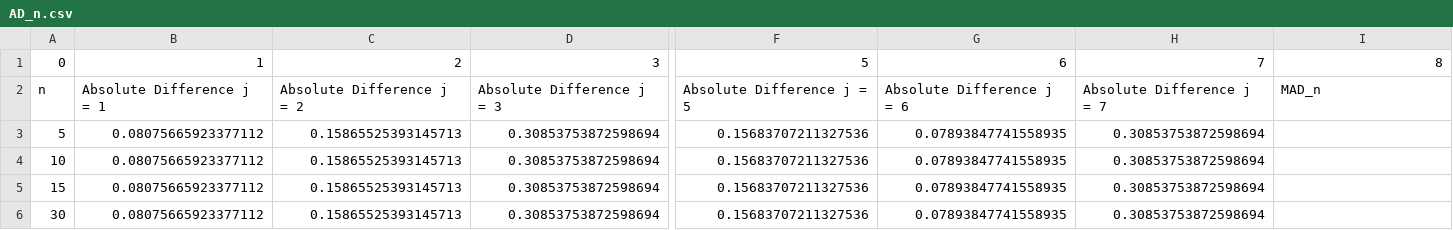
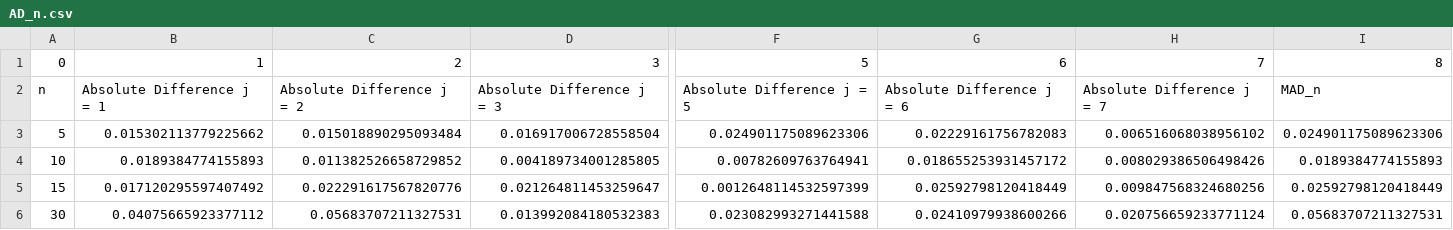
Before and after one commit to PorciusFestus/Project_3, a CSV file: Project 3/AD_n.csv, drawn as a sheet; only a part is shown, gaps mark what is left out; the diff names each change by its address in the sheet, - before the commit and + after, or states it on an @@ line.

```diff
--- a/Project 3/AD_n.csv
+++ b/Project 3/AD_n.csv
-B3: 0.08075665923377112
+B3: 0.015302113779225662
-C3: 0.15865525393145713
+C3: 0.015018890295093484
-D3: 0.30853753872598694
+D3: 0.016917006728558504
-F3: 0.15683707211327536
+F3: 0.024901175089623306
-G3: 0.07893847741558935
+G3: 0.02229161756782083
-H3: 0.30853753872598694
+H3: 0.006516068038956102
-I3: (empty)
+I3: 0.024901175089623306
-B4: 0.08075665923377112
+B4: 0.0189384774155893
-C4: 0.15865525393145713
+C4: 0.011382526658729852
-D4: 0.30853753872598694
+D4: 0.004189734001285805
-F4: 0.15683707211327536
+F4: 0.00782609763764941
-G4: 0.07893847741558935
+G4: 0.018655253931457172
-H4: 0.30853753872598694
+H4: 0.008029386506498426
-I4: (empty)
+I4: 0.0189384774155893
-B5: 0.08075665923377112
+B5: 0.017120295597407492
-C5: 0.15865525393145713
+C5: 0.022291617567820776
-D5: 0.30853753872598694
+D5: 0.021264811453259647
-F5: 0.15683707211327536
+F5: 0.0012648114532597399
-G5: 0.07893847741558935
+G5: 0.02592798120418449
-H5: 0.30853753872598694
+H5: 0.009847568324680256
-I5: (empty)
+I5: 0.02592798120418449
-B6: 0.08075665923377112
+B6: 0.04075665923377112
-C6: 0.15865525393145713
+C6: 0.05683707211327531
-D6: 0.30853753872598694
+D6: 0.013992084180532383
-F6: 0.15683707211327536
+F6: 0.023082993271441588
-G6: 0.07893847741558935
+G6: 0.02410979938600266
-H6: 0.30853753872598694
+H6: 0.020756659233771124
-I6: (empty)
+I6: 0.05683707211327531
```
Also changed, not shown: Project 3/mean_var.csv, 6 other files.
